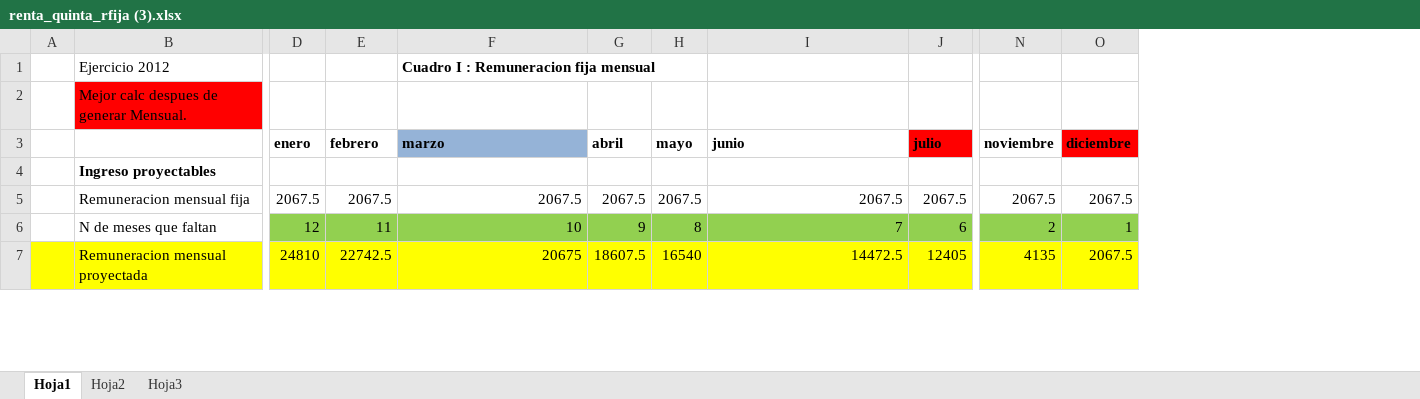
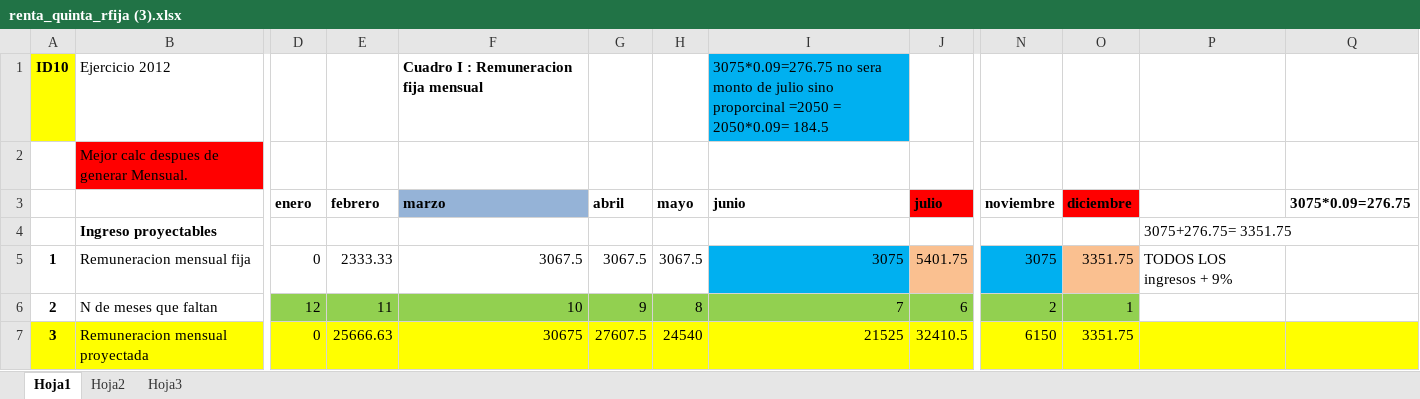
Before and after one commit to enlacee/sunat_planilla, an Excel workbook: MySql/renta_quinta_rfija (3).xlsx, sheet Hoja1, drawn as a sheet; only a part is shown, gaps mark what is left out; values as stored, in another font and other column widths than the file's, no borders; removed rows and columns are numbered as before the commit, all else as after; the diff covers the shown part only; the diff names each change by its address in the sheet, - before the commit and + after, or states it on an @@ line.

```diff
--- a/MySql/renta_quinta_rfija (3).xlsx (sheet Hoja1)
+++ b/MySql/renta_quinta_rfija (3).xlsx (sheet Hoja1)
-column A, empty
+column A, rows 1-7: ID10 |  |  |  | 1 | 2 | 3
+column P, rows 4-5: 3075+276.75= 3351.75 | TODOS LOS ingresos + 9%
+column Q (3075*0.09=276.75), empty
-I1 (junio): (empty)
+I1 (junio): 3075*0.09=276.75 no sera monto de julio sino proporcinal =2050 = 2050*0.09= 184.5
-I1 fill: none
+I1 fill: #00B0F0
-D5 (enero): 2067.5
+D5 (enero): 0
-E5 (febrero): 2067.5
+E5 (febrero): 2333.33
-F5 (marzo): 2067.5
+F5 (marzo): 3067.5
-G5 (abril): 2067.5
+G5 (abril): 3067.5
-H5 (mayo): 2067.5
+H5 (mayo): 3067.5
-I5 (junio): 2067.5
+I5 (junio): 3075
-I5 fill: none
+I5 fill: #00B0F0
-J5 (julio): 2067.5
+J5 (julio): 5401.75
-J5 fill: none
+J5 fill: #FAC090
-N5 (noviembre): 2067.5
+N5 (noviembre): 3075
-N5 fill: none
+N5 fill: #00B0F0
-O5 (diciembre): 2067.5
+O5 (diciembre): 3351.75
-O5 fill: none
+O5 fill: #FAC090
-D7 (enero): 24810
+D7 (enero): 0
-E7 (febrero): 22742.5
+E7 (febrero): 25666.63
-F7 (marzo): 20675
+F7 (marzo): 30675
-G7 (abril): 18607.5
+G7 (abril): 27607.5
-H7 (mayo): 16540
+H7 (mayo): 24540
-I7 (junio): 14472.5
+I7 (junio): 21525
-J7 (julio): 12405
+J7 (julio): 32410.5
-N7 (noviembre): 4135
+N7 (noviembre): 6150
-O7 (diciembre): 2067.5
+O7 (diciembre): 3351.75
```
Also changed, not shown: 2 added rows, 151 edited cells and cell formats elsewhere in this sheet, 33 other files.
